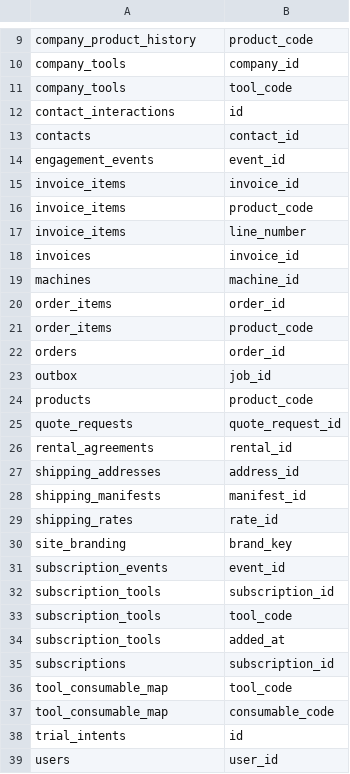
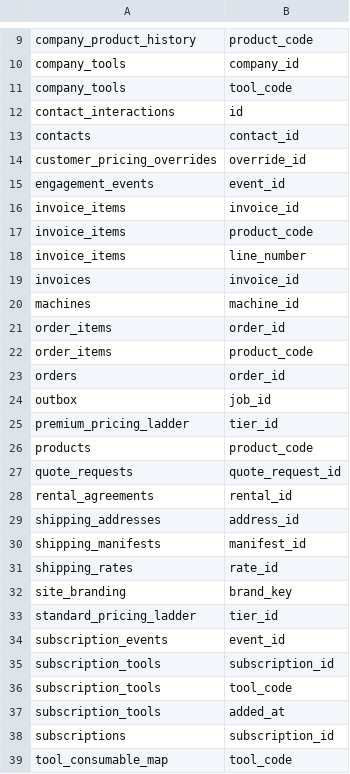
Before and after one commit to JackHarris99/technifold-automation, a CSV file: supabase/primary_keys.csv, drawn as a sheet; only a part is shown, gaps mark what is left out; the shorter side is filled out with more unchanged rows; the diff names each change by its address in the sheet, - before the commit and + after, or states it on an @@ line.

```diff
--- a/supabase/primary_keys.csv
+++ b/supabase/primary_keys.csv
+row 14: customer_pricing_overrides | override_id
+row 25: premium_pricing_ladder | tier_id
+row 33: standard_pricing_ladder | tier_id
```
Also changed, not shown: supabase/foreign_keys.csv, supabase/indexes.csv, 14 other files.
